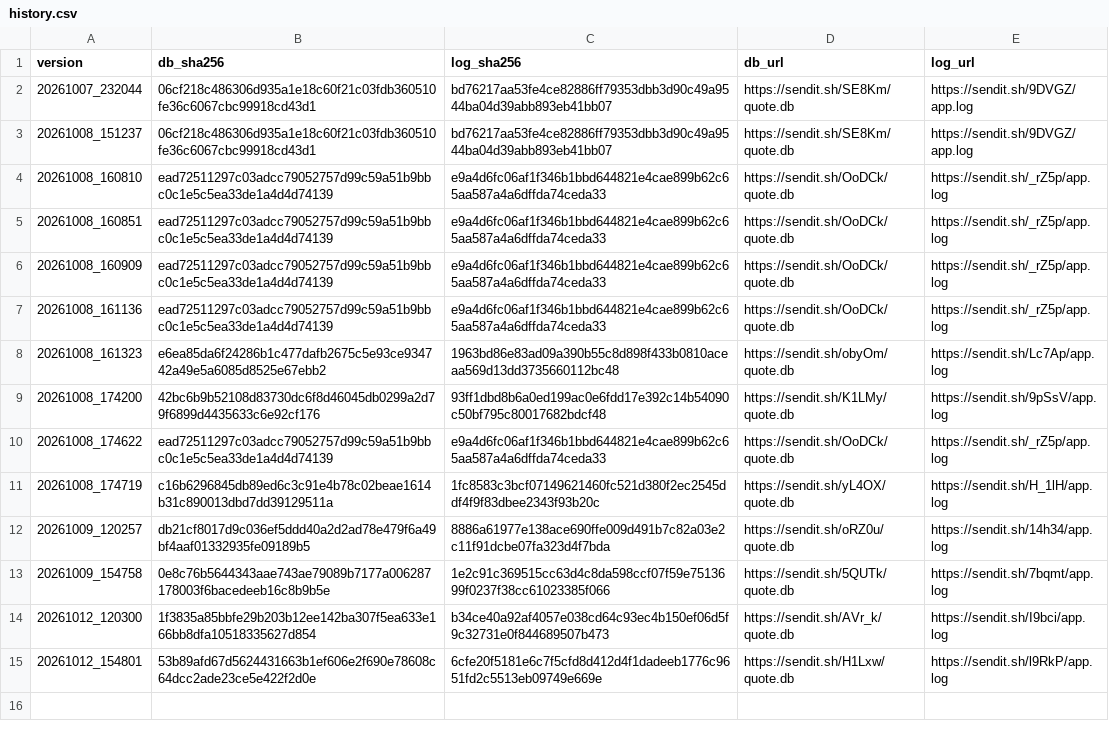
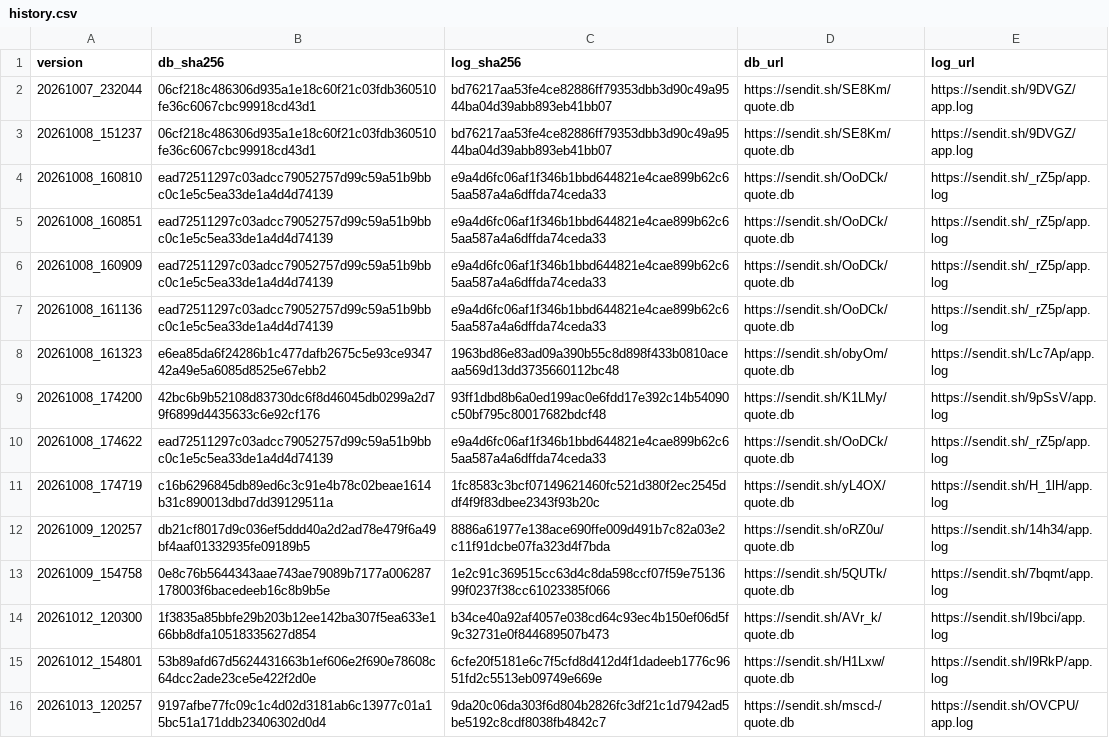
Before and after one commit to 1299172402/getadatabj, a CSV file: history.csv, drawn as a sheet; the diff names each change by its address in the sheet, - before the commit and + after, or states it on an @@ line.

```diff
--- a/history.csv
+++ b/history.csv
+row 16: 20261013_120257 | 9197afbe77fc09c1c4d02d3181ab6c13977c01a15bc51a171ddb23406302d0d4 | 9da20c06da303f6d804b2826fc3df21c1d7942ad5be5192c8cdf8038fb4842c7 | https://sendit.sh/mscd-/quote.db | https://sendit.sh/OVCPU/app.log
```
